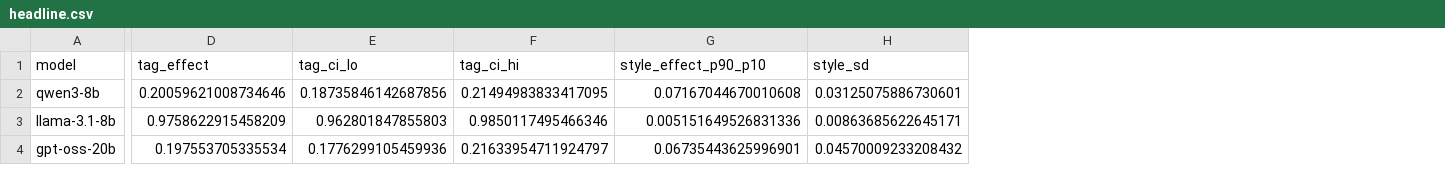
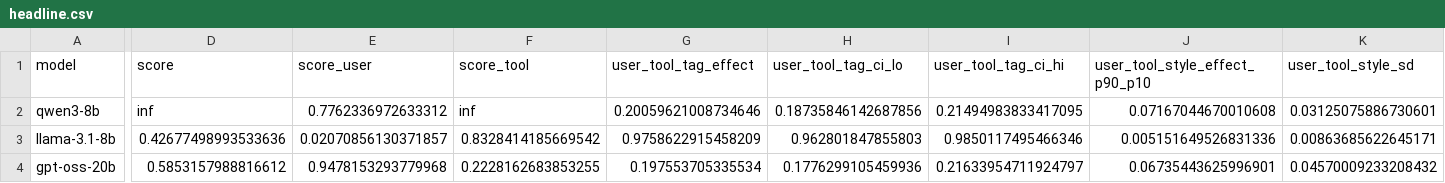
Before and after one commit to akshayirudayaraj/role-tracking-benchmark, a CSV file: runs/pilot/summary/headline.csv, drawn as a sheet; only a part is shown, gaps mark what is left out; addresses are those after the commit; the diff covers the shown part only; the diff names each change by its address in the sheet, - before the commit and + after, or states it on an @@ line.

```diff
--- a/runs/pilot/summary/headline.csv
+++ b/runs/pilot/summary/headline.csv
+column D (score), rows 2-4: inf | 0.42677498993533636 | 0.5853157988816612
+column E (score_user), rows 2-4: 0.7762336972633312 | 0.02070856130371857 | 0.9478153293779968
+column F (score_tool), rows 2-4: inf | 0.8328414185669542 | 0.2228162683853255
-G1: tag_effect
+G1: user_tool_tag_effect
-H1: tag_ci_lo
+H1: user_tool_tag_ci_lo
-I1: tag_ci_hi
+I1: user_tool_tag_ci_hi
-J1: style_effect_p90_p10
+J1: user_tool_style_effect_p90_p10
-K1: style_sd
+K1: user_tool_style_sd
```
Also changed, not shown: 4 edited cells elsewhere in this file, 24 other files.
